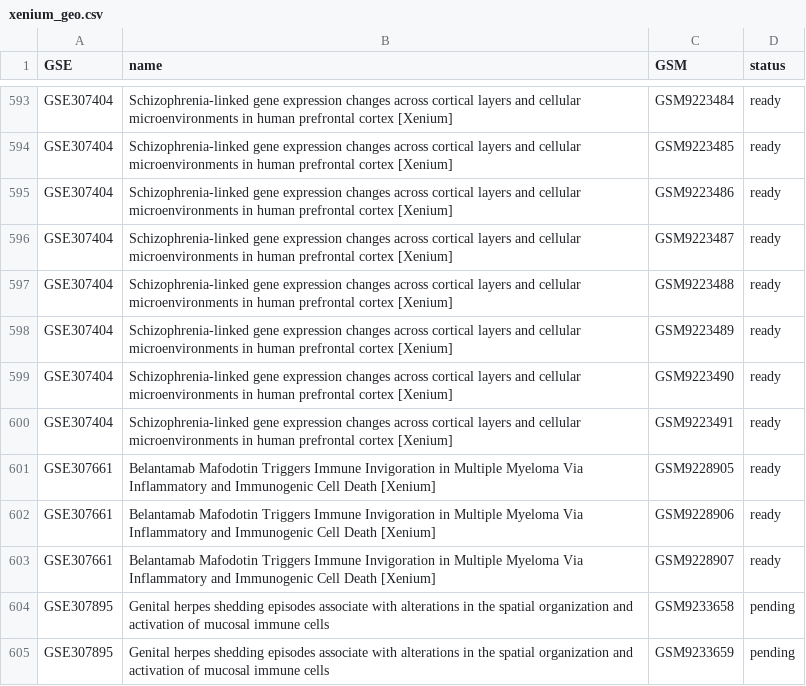
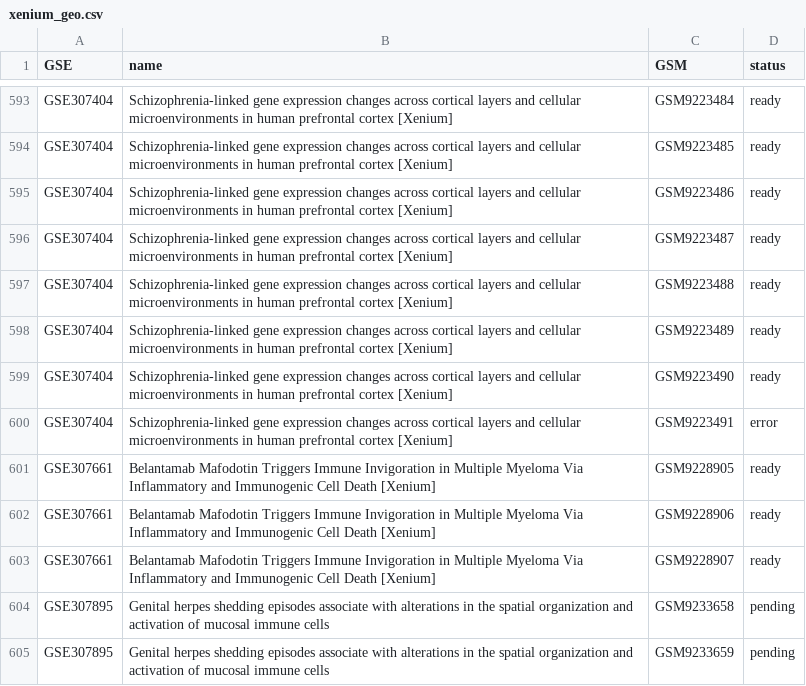
Before and after one commit to zf-li23/SubCellSpace, a CSV file: data/xenium_geo.csv, drawn as a sheet; only a part is shown, gaps mark what is left out.

Commit message:
fix: mark GSM9223491 (GSE307404) as error - source data format issue
All 3 known-bad datasets now error:
- GSE294466/GSM8907610 (corrupt zip)
- GSE307404/GSM9223491 (no transcripts in source)
- GSE308699/GSM9251666 (no transcripts in source)

Final Xenium DB: 0 no_data, 3 error, 786 OK

```diff
--- a/data/xenium_geo.csv
+++ b/data/xenium_geo.csv
@@ -599,3 +599,3 @@ GSE307404,Schizophrenia-linked gene expression changes across cortical layers an
 GSE307404,Schizophrenia-linked gene expression changes across cortical layers and cellular microenvironments in human prefrontal cortex [Xenium],GSM9223490,ready
-GSE307404,Schizophrenia-linked gene expression changes across cortical layers and cellular microenvironments in human prefrontal cortex [Xenium],GSM9223491,ready
+GSE307404,Schizophrenia-linked gene expression changes across cortical layers and cellular microenvironments in human prefrontal cortex [Xenium],GSM9223491,error
 GSE307661,Belantamab Mafodotin Triggers Immune Invigoration in Multiple Myeloma Via Inflammatory and Immunogenic Cell Death [Xenium],GSM9228905,ready
```
